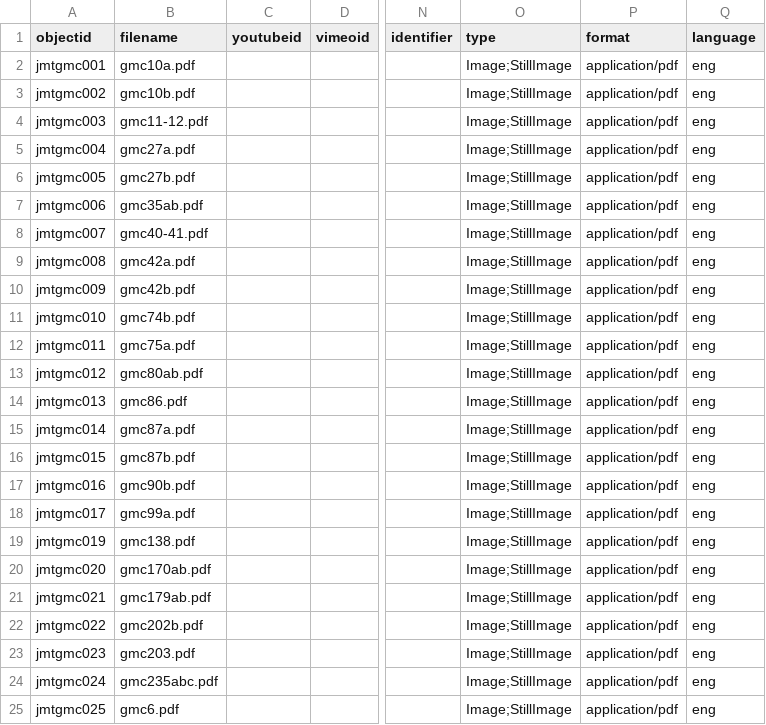
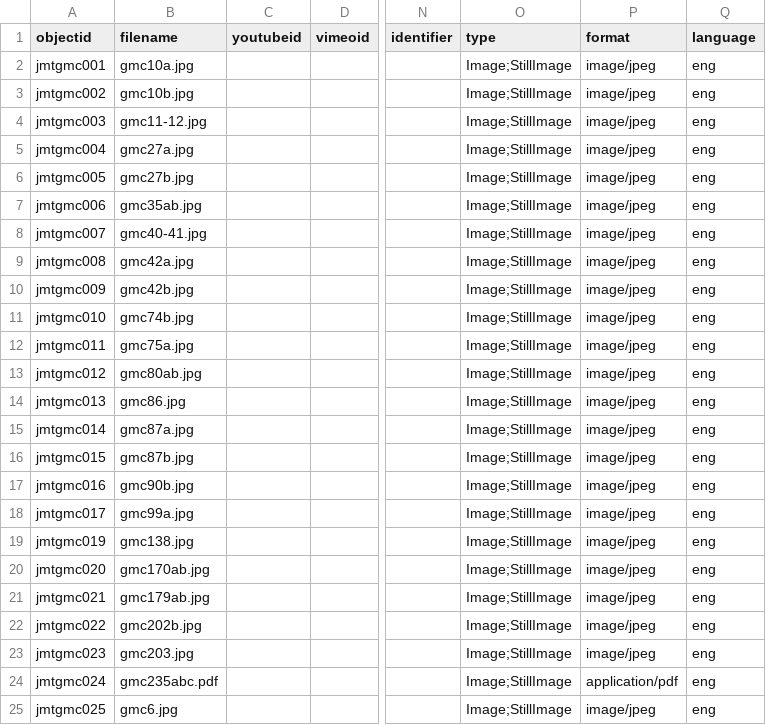
Before and after one commit to mander4635/jmtgmc-wri241, a CSV file: _data/gmcjmt-data.csv, drawn as a sheet; only a part is shown, gaps mark what is left out; the diff names each change by its address in the sheet, - before the commit and + after, or states it on an @@ line.

Commit message:
reupload csv

```diff
--- a/_data/gmcjmt-data.csv
+++ b/_data/gmcjmt-data.csv
-B2 (filename): gmc10a.pdf
+B2 (filename): gmc10a.jpg
-P2:P23 (format): application/pdf
+P2:P23 (format): image/jpeg
-B3 (filename): gmc10b.pdf
+B3 (filename): gmc10b.jpg
-B4 (filename): gmc11-12.pdf
+B4 (filename): gmc11-12.jpg
-B5 (filename): gmc27a.pdf
+B5 (filename): gmc27a.jpg
-B6 (filename): gmc27b.pdf
+B6 (filename): gmc27b.jpg
-B7 (filename): gmc35ab.pdf
+B7 (filename): gmc35ab.jpg
-B8 (filename): gmc40-41.pdf
+B8 (filename): gmc40-41.jpg
-B9 (filename): gmc42a.pdf
+B9 (filename): gmc42a.jpg
-B10 (filename): gmc42b.pdf
+B10 (filename): gmc42b.jpg
-B11 (filename): gmc74b.pdf
+B11 (filename): gmc74b.jpg
-B12 (filename): gmc75a.pdf
+B12 (filename): gmc75a.jpg
-B13 (filename): gmc80ab.pdf
+B13 (filename): gmc80ab.jpg
-B14 (filename): gmc86.pdf
+B14 (filename): gmc86.jpg
-B15 (filename): gmc87a.pdf
+B15 (filename): gmc87a.jpg
-B16 (filename): gmc87b.pdf
+B16 (filename): gmc87b.jpg
-B17 (filename): gmc90b.pdf
+B17 (filename): gmc90b.jpg
-B18 (filename): gmc99a.pdf
+B18 (filename): gmc99a.jpg
-B19 (filename): gmc138.pdf
+B19 (filename): gmc138.jpg
-B20 (filename): gmc170ab.pdf
+B20 (filename): gmc170ab.jpg
-B21 (filename): gmc179ab.pdf
+B21 (filename): gmc179ab.jpg
-B22 (filename): gmc202b.pdf
+B22 (filename): gmc202b.jpg
-B23 (filename): gmc203.pdf
+B23 (filename): gmc203.jpg
-B25 (filename): gmc6.pdf
+B25 (filename): gmc6.jpg
-P25 (format): application/pdf
+P25 (format): image/jpeg
```
